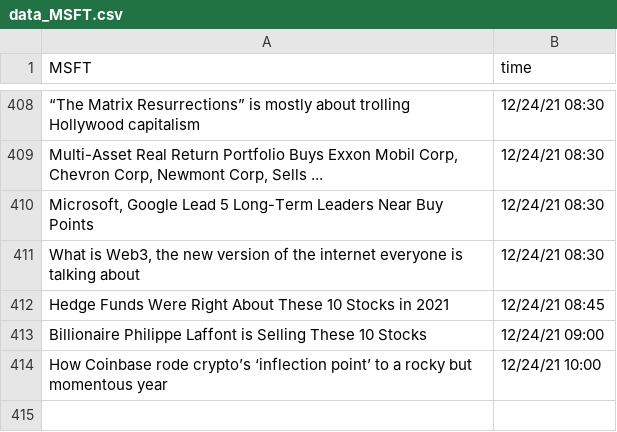
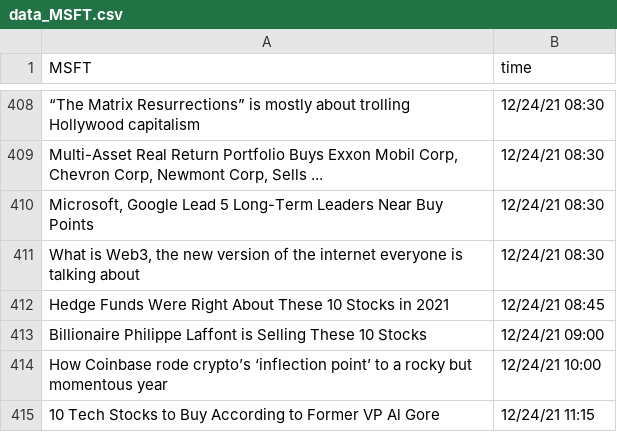
Before and after one commit to SophieLiuYQ/HeterogeneousComputing, a CSV file: data_MSFT.csv, drawn as a sheet; only a part is shown, gaps mark what is left out; the diff names each change by its address in the sheet, - before the commit and + after, or states it on an @@ line.

```diff
--- a/data_MSFT.csv
+++ b/data_MSFT.csv
+row 415: 10 Tech Stocks to Buy According to Former VP Al Gore | 12/24/21 11:15
```
Also changed, not shown: price_AAPL.csv, price_AMD.csv, 6 other files.
